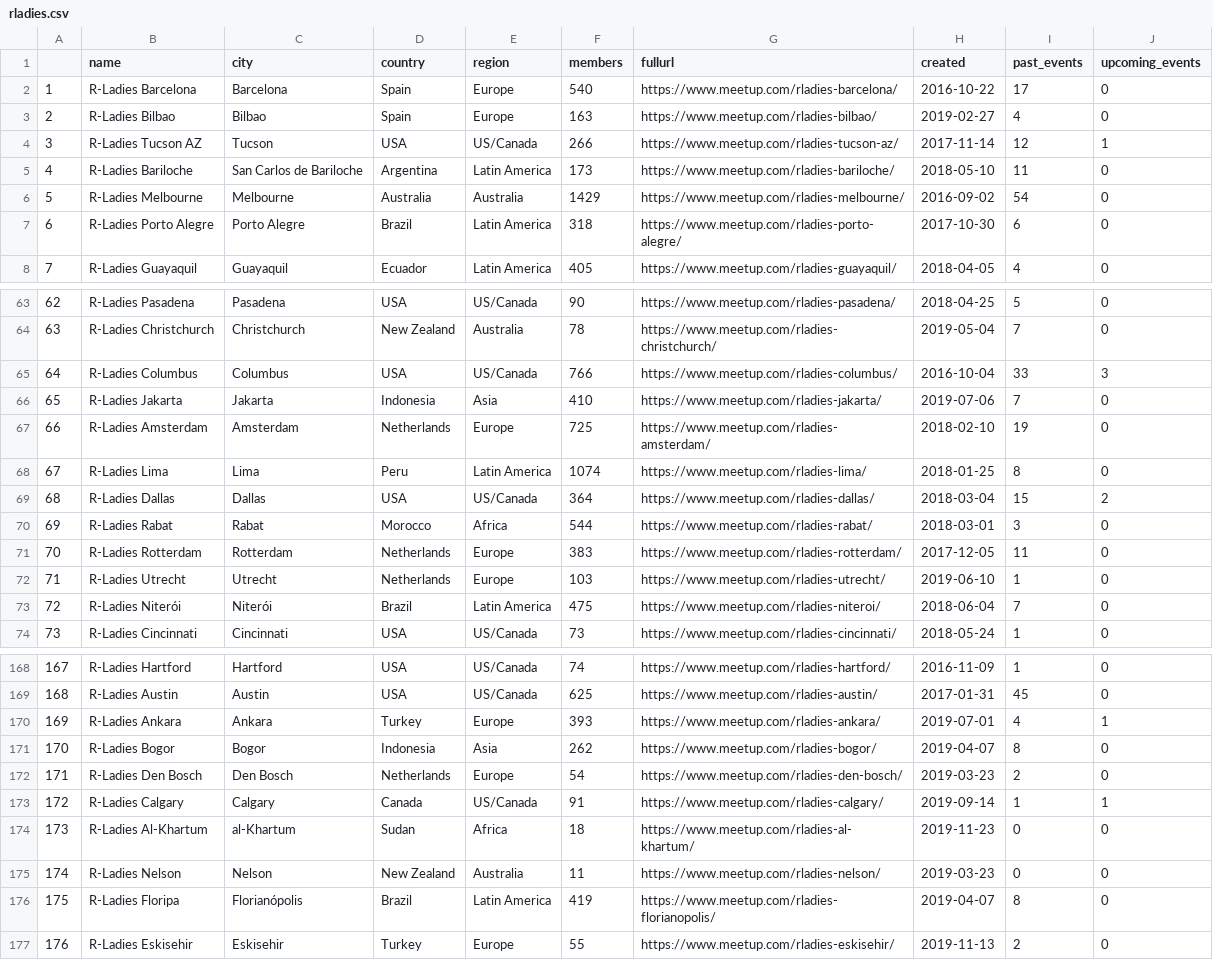
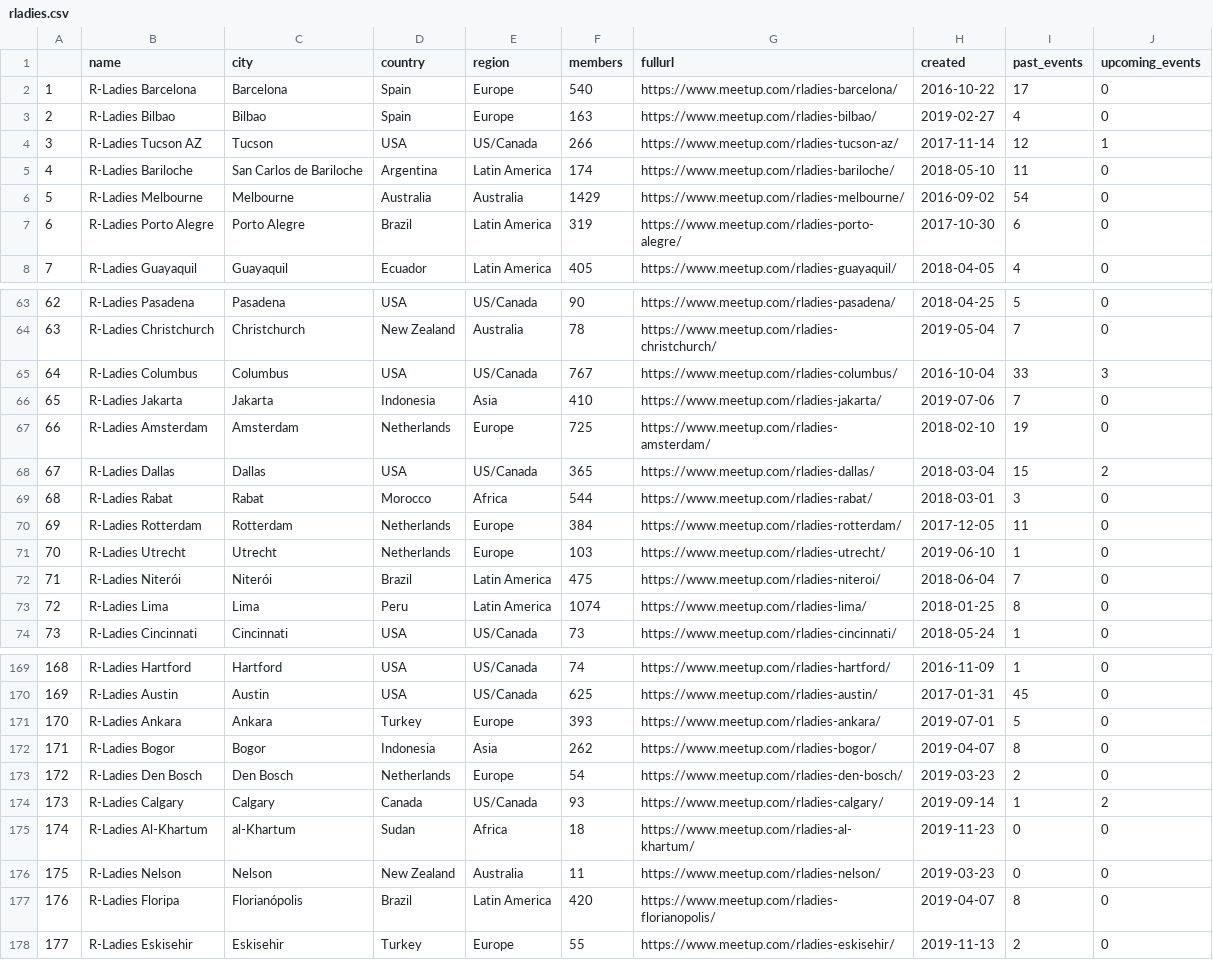
Before and after one commit to r-community/user-groups, a CSV file: docs/data/rladies.csv, drawn as a sheet; only a part is shown, gaps mark what is left out; addresses are those after the commit; the diff covers the shown part only; the diff names each change by its address in the sheet, - before the commit and + after, or states it on an @@ line.

```diff
--- a/docs/data/rladies.csv
+++ b/docs/data/rladies.csv
-F5 (members): 173
+F5 (members): 174
-F7 (members): 318
+F7 (members): 319
@@ column A renumbered from row 16 down @@
-F65 (members): 766
+F65 (members): 767
-F68 (members): 364
+F68 (members): 365
-F70 (members): 383
+F70 (members): 384
@@ row 68 moved to row 73: 72 @@
-I171 (past_events): 4
+I171 (past_events): 5
-J171 (upcoming_events): 1
+J171 (upcoming_events): 0
-F174 (members): 91
+F174 (members): 93
-J174 (upcoming_events): 1
+J174 (upcoming_events): 2
-F177 (members): 419
+F177 (members): 420
```
Also changed, not shown: 6 added rows, 5 removed rows, 1 moved row and 25 edited cells elsewhere in this file, docs/data/rugs.csv, 6 other files.
